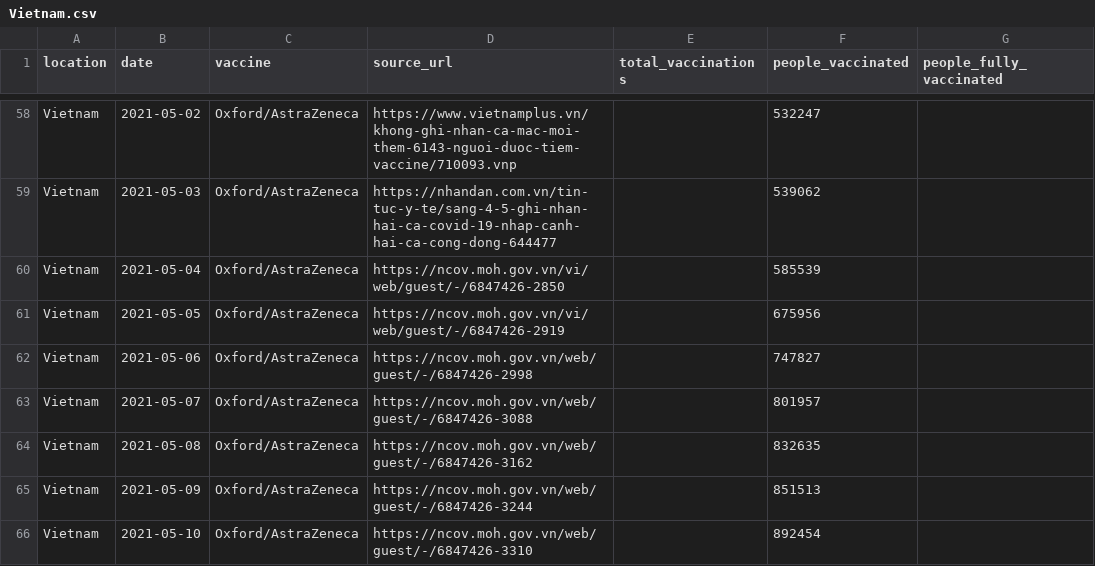
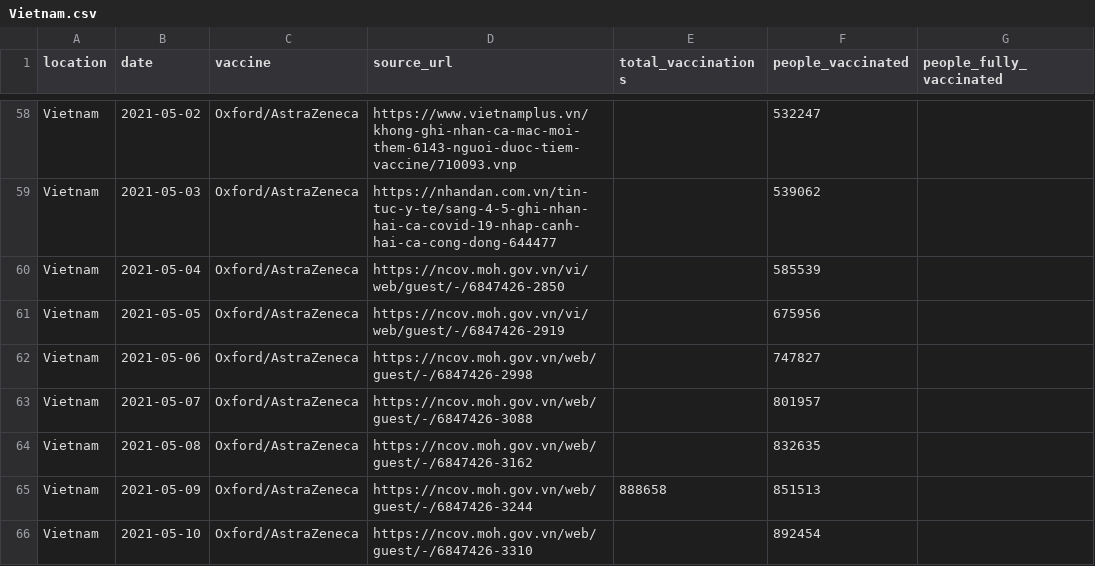
Before and after one commit to owid/covid-19-who, a CSV file: public/data/vaccinations/country_data/Vietnam.csv, drawn as a sheet; only a part is shown, gaps mark what is left out.

Commit message:
Update Vietnam.csv

```diff
--- a/public/data/vaccinations/country_data/Vietnam.csv
+++ b/public/data/vaccinations/country_data/Vietnam.csv
@@ -64,3 +64,3 @@ Vietnam,2021-05-07,Oxford/AstraZeneca,https://ncov.moh.gov.vn/web/guest/-/684742
 Vietnam,2021-05-08,Oxford/AstraZeneca,https://ncov.moh.gov.vn/web/guest/-/6847426-3162,,832635,
-Vietnam,2021-05-09,Oxford/AstraZeneca,https://ncov.moh.gov.vn/web/guest/-/6847426-3244,,851513,
+Vietnam,2021-05-09,Oxford/AstraZeneca,https://ncov.moh.gov.vn/web/guest/-/6847426-3244,888658,851513,
 Vietnam,2021-05-10,Oxford/AstraZeneca,https://ncov.moh.gov.vn/web/guest/-/6847426-3310,,892454,
```
